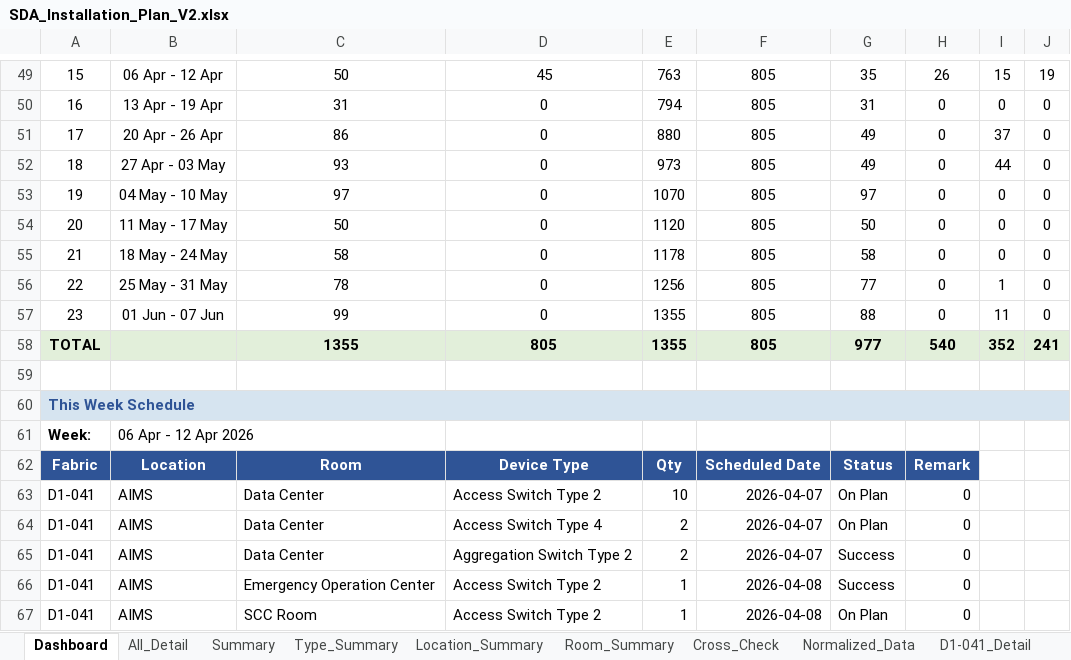
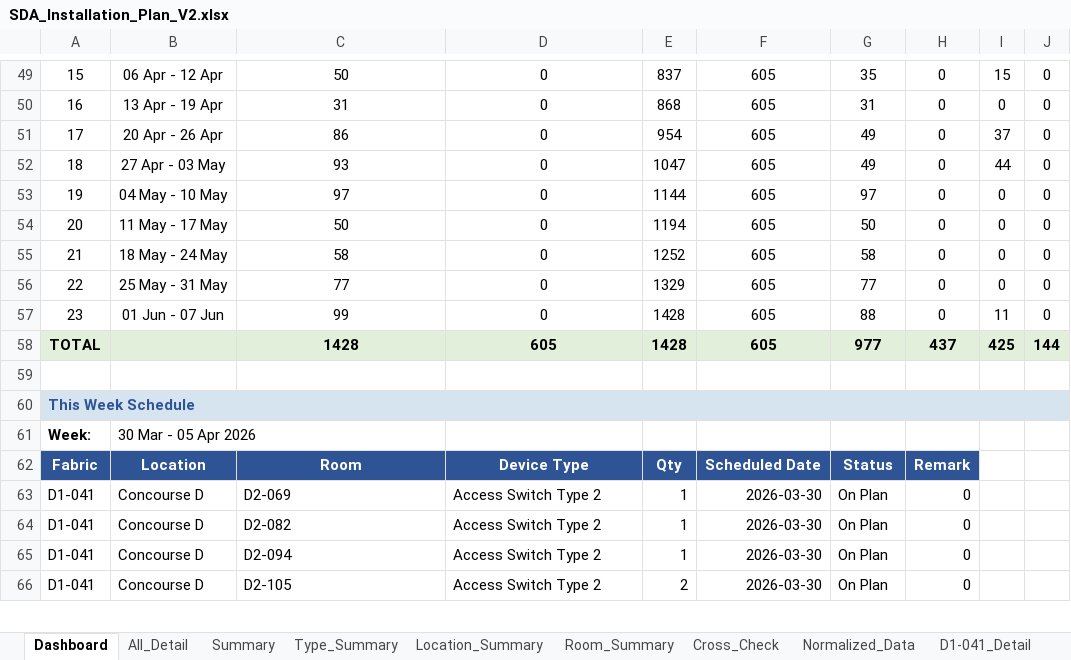
Before and after one commit to watanyu158/SDA-Migr-Dashboard, an Excel workbook: backend/SDA_Installation_Plan_V2.xlsx, sheet Dashboard, drawn as a sheet; only a part is shown, gaps mark what is left out; values as stored, in another font and other column widths than the file's, no borders; removed rows and columns are numbered as before the commit, all else as after; the diff covers the shown part only; the diff names each change by its address in the sheet, - before the commit and + after, or states it on an @@ line.

```diff
--- a/backend/SDA_Installation_Plan_V2.xlsx (sheet Dashboard)
+++ b/backend/SDA_Installation_Plan_V2.xlsx (sheet Dashboard)
-D49: 45
+D49: 0
-E49: 763
+E49: 837
-F49:F57: 805
+F49:F57: 605
-H49: 26
+H49: 0
-J49: 19
+J49: 0
-E50: 794
+E50: 868
-E51: 880
+E51: 954
-E52: 973
+E52: 1047
-E53: 1070
+E53: 1144
-E54: 1120
+E54: 1194
-E55: 1178
+E55: 1252
-C56: 78
+C56: 77
-E56: 1256
+E56: 1329
-I56: 1
+I56: 0
-E57: 1355
+E57: 1428
-row 58: TOTAL |  | 1355 | 805 | 1355 | 805 | 977 | 540 | 352 | 241
+row 58: TOTAL |  | 1428 | 605 | 1428 | 605 | 977 | 437 | 425 | 144
-B61: 06 Apr - 12 Apr 2026
+B61: 30 Mar - 05 Apr 2026
-B63:B64: AIMS
+B63:B64: Concourse D
-C63: Data Center
+C63: D2-069
-E63: 10
+E63: 1
-F63:F64: 2026-04-07
+F63:F64: 2026-03-30
-C64: Data Center
+C64: D2-082
-D64: Access Switch Type 4
+D64: Access Switch Type 2
-E64: 2
+E64: 1
-row 65: D1-041 | AIMS | Data Center | Aggregation Switch Type 2 | 2 | 2026-04-07 | Success | 0
-B65:B66: AIMS
+B65:B66: Concourse D
-C65: Emergency Operation Center
+C65: D2-094
-F65:F66: 2026-04-08
+F65:F66: 2026-03-30
-G65: Success
+G65: On Plan
-C66: SCC Room
+C66: D2-105
-E66: 1
+E66: 2
```
Also changed, not shown: 12 added rows, 11 removed rows and 185 edited cells elsewhere in this sheet, sheet All_Detail, formulas that keep their value.
